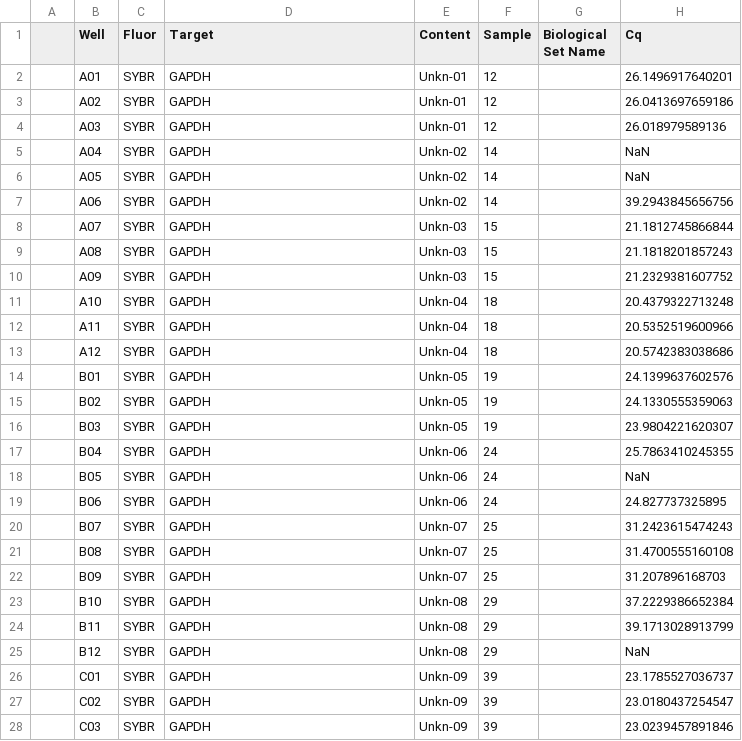
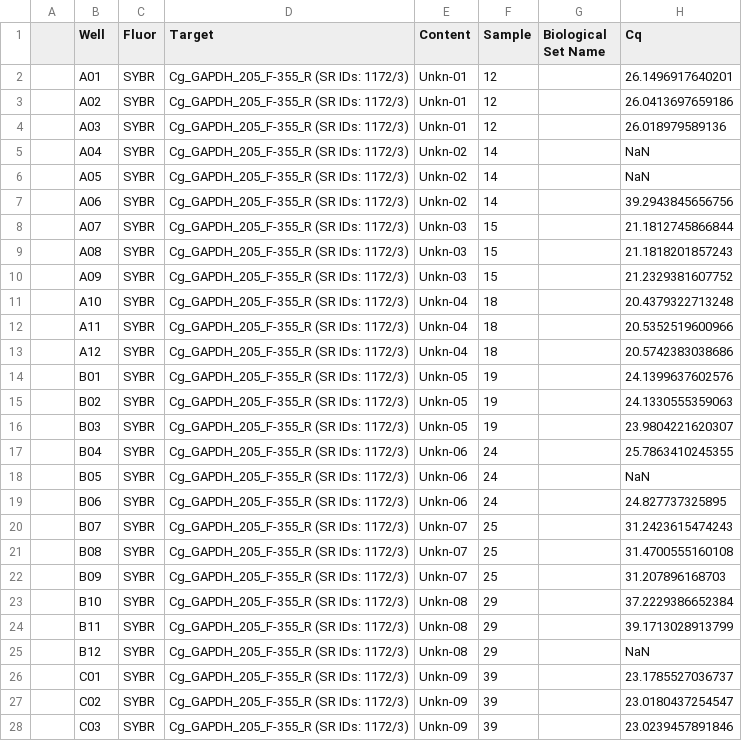
Before and after one commit to RobertsLab/project-gigas-carryover, a CSV file: lifestage_carryover/data/qPCR/Cq/sam_2025-06-09_13-59-10_CFX96-GAPDH-Quantification-Cq-Results.csv, drawn as a sheet; only a part is shown; the diff covers the shown part only; the diff names each change by its address in the sheet, - before the commit and + after, or states it on an @@ line.

Commit message:
update Cq target names for consistency

```diff
--- a/lifestage_carryover/data/qPCR/Cq/sam_2025-06-09_13-59-10_CFX96-GAPDH-Quantification-Cq-Results.csv
+++ b/lifestage_carryover/data/qPCR/Cq/sam_2025-06-09_13-59-10_CFX96-GAPDH-Quantification-Cq-Results.csv
-D2:D28 (Target): GAPDH
+D2:D28 (Target): Cg_GAPDH_205_F-355_R (SR IDs: 1172/3)
```
Also changed, not shown: 51 edited cells elsewhere in this file, lifestage_carryover/data/qPCR/Cq/sam_2025-06-03_16-25-01_Connect-VIPERIN-Quantification-Cq-Results.csv, lifestage_carryover/data/qPCR/Cq/sam_2025-06-03_17-29-18_Connect-ATP_synthase-Quantification-Cq-Results.csv, 4 other files.
